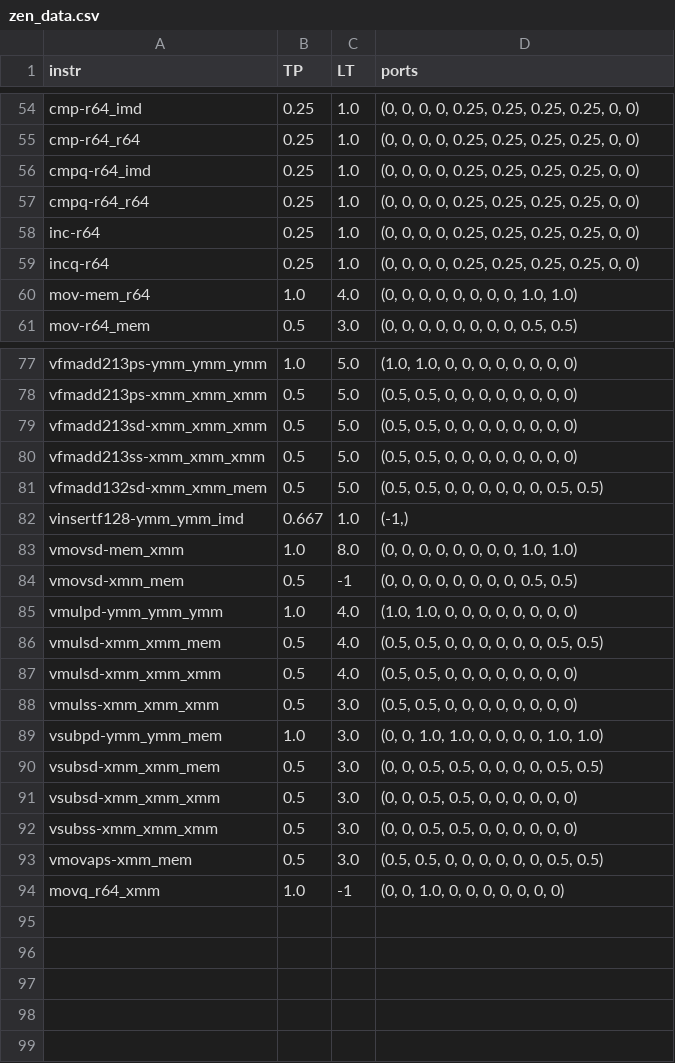
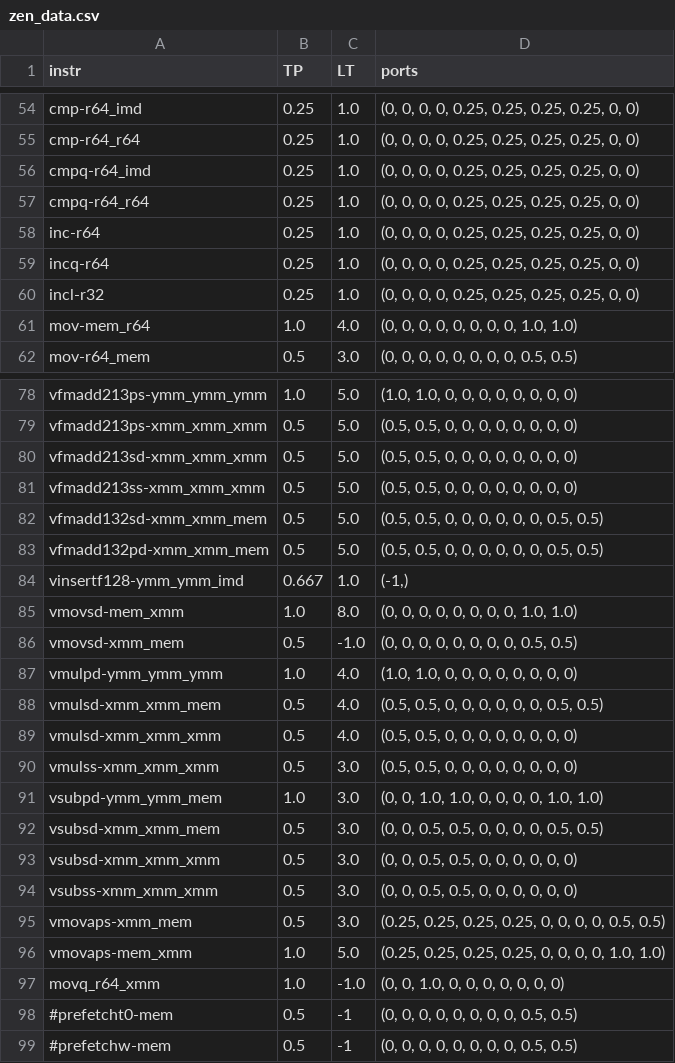
Before and after one commit to RRZE-HPC/OSACA, a CSV file: osaca/data/zen_data.csv, drawn as a sheet; only a part is shown, gaps mark what is left out; addresses are those after the commit; the diff names each change by its address in the sheet, - before the commit and + after, or states it on an @@ line.

```diff
--- a/osaca/data/zen_data.csv
+++ b/osaca/data/zen_data.csv
+row 60: incl-r32 | 0.25 | 1.0 | (0, 0, 0, 0, 0.25, 0.25, 0.25, 0.25, 0, 0)
+row 83: vfmadd132pd-xmm_xmm_mem | 0.5 | 5.0 | (0.5, 0.5, 0, 0, 0, 0, 0, 0, 0.5, 0.5)
-C86 (LT): -1
+C86 (LT): -1.0
-D95 (ports): (0.5, 0.5, 0, 0, 0, 0, 0, 0, 0.5, 0.5)
+D95 (ports): (0.25, 0.25, 0.25, 0.25, 0, 0, 0, 0, 0.5, 0.5)
+row 96: vmovaps-mem_xmm | 1.0 | 5.0 | (0.25, 0.25, 0.25, 0.25, 0, 0, 0, 0, 1.0, 1.0)
-C97 (LT): -1
+C97 (LT): -1.0
+row 98: #prefetcht0-mem | 0.5 | -1 | (0, 0, 0, 0, 0, 0, 0, 0, 0.5, 0.5)
+row 99: #prefetchw-mem | 0.5 | -1 | (0, 0, 0, 0, 0, 0, 0, 0, 0.5, 0.5)
```
Also changed, not shown: osaca/data/skl_data.csv.
